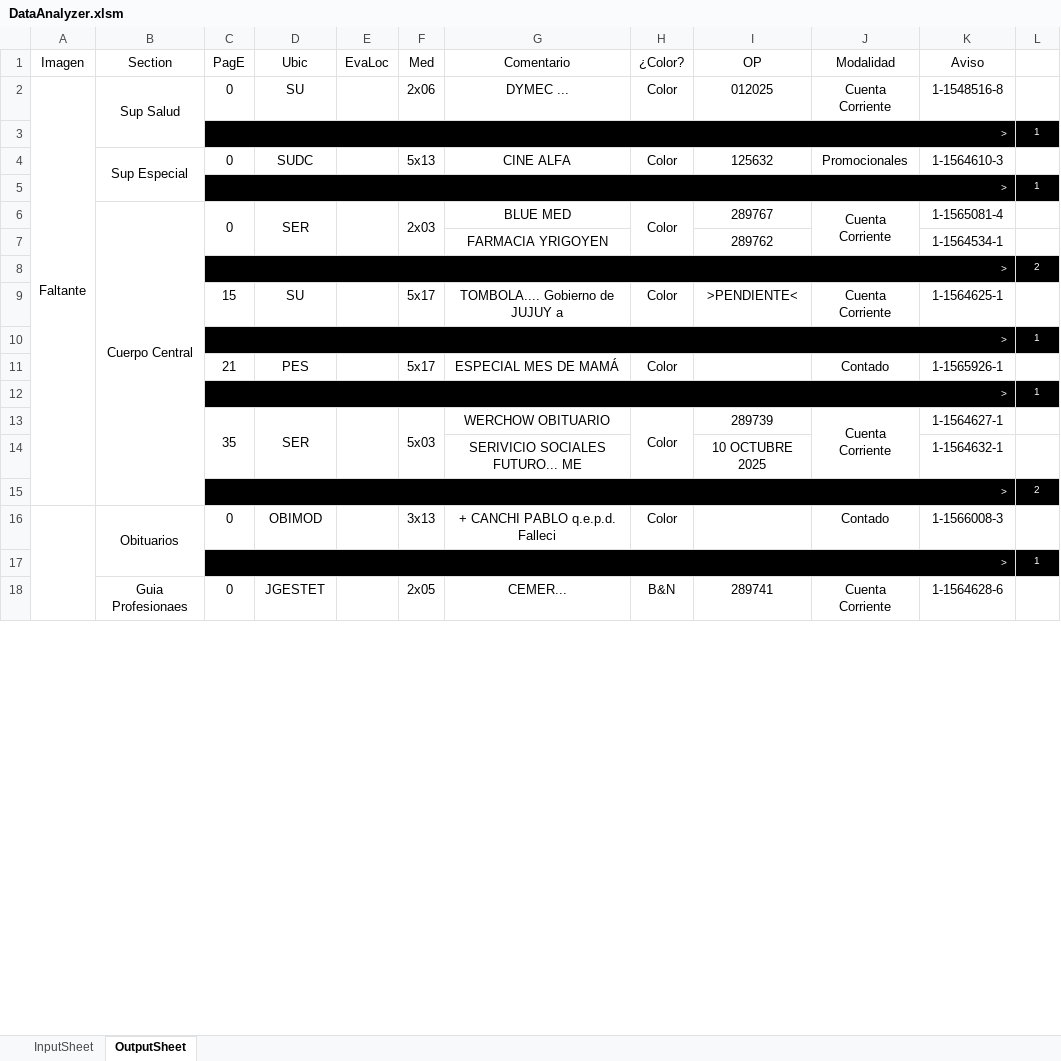
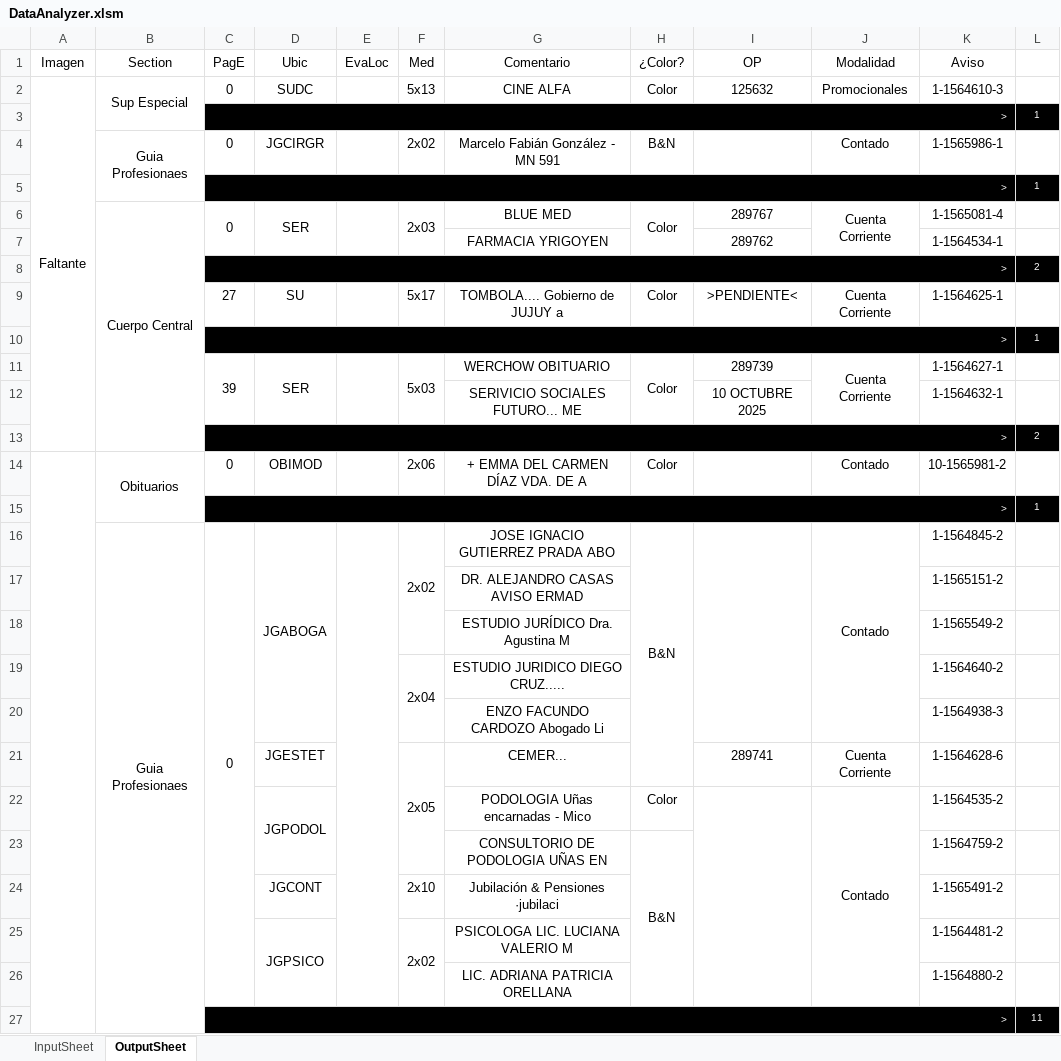
Before and after one commit to zherar7ordoya/msoffice-excel-vba, an Excel workbook: DataAnalyzer.xlsm, sheet OutputSheet, drawn as a sheet; only a part is shown; values as stored, in another font and other column widths than the file's, no borders; conditional formats not drawn; removed rows and columns are numbered as before the commit, all else as after; the diff covers the shown part only; the diff names each change by its address in the sheet, - before the commit and + after, or states it on an @@ line.

Commit message:
Update DataAnalyzer.xlsm

```diff
--- a/DataAnalyzer.xlsm (sheet OutputSheet)
+++ b/DataAnalyzer.xlsm (sheet OutputSheet)
-B2 (Section): Sup Salud
+B2 (Section): Sup Especial
-D2 (Ubic): SU
+D2 (Ubic): SUDC
-F2 (Med): 2x06
+F2 (Med): 5x13
-G2 (Comentario): DYMEC ...
+G2 (Comentario): CINE ALFA
-I2 (OP): 012025
+I2 (OP): 125632
-J2 (Modalidad): Cuenta Corriente
+J2 (Modalidad): Promocionales
-K2 (Aviso): 1-1548516-8
+K2 (Aviso): 1-1564610-3
-row 4:  | Sup Especial | 0 | SUDC |  | 5x13 | CINE ALFA | Color | 125632 | Promocionales | 1-1564610-3 | 1
+row 4:  | Guia Profesionaes | 0 | JGCIRGR |  | 2x02 | Marcelo Fabián González - MN 591 | B&N |  | Contado | 1-1565986-1 | 1
-C9 (PagE): 15
+C9 (PagE): 27
-row 11:  |  | 21 | PES |  | 5x17 | ESPECIAL MES DE MAMÁ | Color |  | Contado | 1-1565926-1 | 1
@@ row 12 moved to row 49: > @@
-C11 (PagE): 35
+C11 (PagE): 39
-F14 (Med): 3x13
+F14 (Med): 2x06
-G14 (Comentario): + CANCHI PABLO q.e.p.d. Falleci
+G14 (Comentario): + EMMA DEL CARMEN DÍAZ VDA. DE A
-K14 (Aviso): 1-1566008-3
+K14 (Aviso): 10-1565981-2
+row 16:  | Guia Profesionaes | 0 | JGABOGA |  | 2x02 | JOSE IGNACIO GUTIERREZ PRADA ABO | B&N |  | Contado | 1-1564845-2 | 1
+row 17:  |  |  |  |  |  | DR. ALEJANDRO CASAS AVISO ERMAD |  |  |  | 1-1565151-2 | 1
+row 18:  |  |  |  |  |  | ESTUDIO JURÍDICO Dra. Agustina M |  |  |  | 1-1565549-2 | 1
+row 19:  |  |  |  |  | 2x04 | ESTUDIO JURIDICO DIEGO CRUZ..... |  |  |  | 1-1564640-2 | 1
+row 20:  |  |  |  |  |  | ENZO FACUNDO CARDOZO Abogado Li |  |  |  | 1-1564938-3 | 1
-B21 (Section): Guia Profesionaes
+B21 (Section): (empty)
-B18:B19 merged
-C21 (PagE): 0
+C21 (PagE): (empty)
+F21:F23 merged
-H21 (¿Color?): B&N
+H21 (¿Color?): (empty)
+row 22:  |  |  | JGPODOL |  |  | PODOLOGIA Uñas encarnadas - Mico | Color |  | Contado | 1-1564535-2 | 1
+row 23:  |  |  |  |  |  | CONSULTORIO DE PODOLOGIA UÑAS EN | B&N |  |  | 1-1564759-2 | 1
+row 24:  |  |  | JGCONT |  | 2x10 | Jubilación & Pensiones ·jubilaci |  |  |  | 1-1565491-2 | 1
+row 25:  |  |  | JGPSICO |  | 2x02 | PSICOLOGA LIC. LUCIANA VALERIO M |  |  |  | 1-1564481-2 | 1
+row 26:  |  |  |  |  |  | LIC. ADRIANA PATRICIA ORELLANA |  |  |  | 1-1564880-2 | 1
+row 27:  |  | > |  |  |  |  |  |  |  |  | 11
```
Also changed, not shown: 22 added rows, 10 removed rows, 3 moved rows, 18 edited cells and merged cells elsewhere in this sheet, hidden cells.
